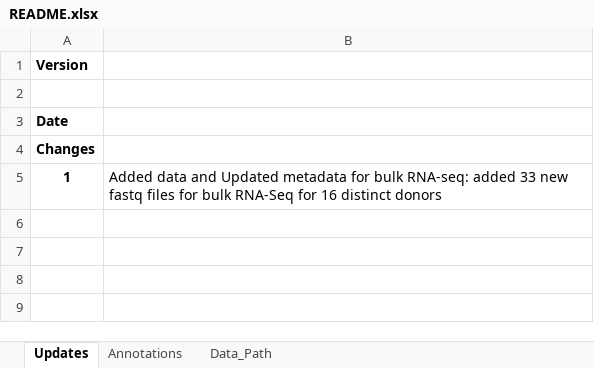
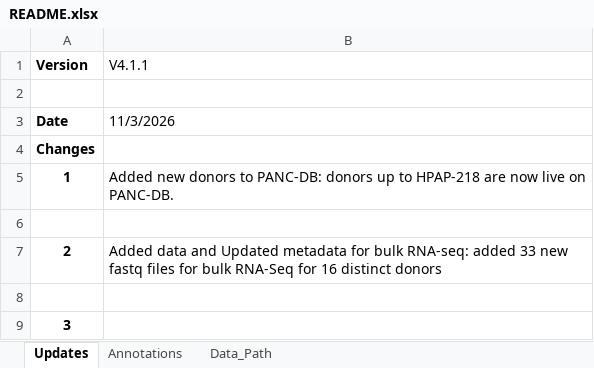
Before and after one commit to faryabiLab/hpap-public, an Excel workbook: assets/metadata/latest/README.xlsx, sheet Updates, drawn as a sheet; values as stored, in another font and other column widths than the file's, no borders; 1 other sheet too large or unreadable and not compared; the diff names each change by its address in the sheet, - before the commit and + after, or states it on an @@ line.

Commit message:
Add the number of new donors

```diff
--- a/assets/metadata/latest/README.xlsx (sheet Updates)
+++ b/assets/metadata/latest/README.xlsx (sheet Updates)
-B1: (empty)
+B1: V4.1.1
-B3 (V4.1.1): (empty)
+B3 (V4.1.1): 11/3/2026
-B5 (V4.1.1): Added data and Updated metadata for bulk RNA-seq: added 33 new fastq files for bulk RNA-Seq for 16 distinct donors
+B5 (V4.1.1): Added new donors to PANC-DB: donors up to HPAP-218 are now live on PANC-DB.
+row 6: (empty)
+row 7: 2 | Added data and Updated metadata for bulk RNA-seq: added 33 new fastq files for bulk RNA-Seq for 16 distinct donors
+row 8: (empty)
+row 9: 3
```
Also changed, not shown: 1 other file.
